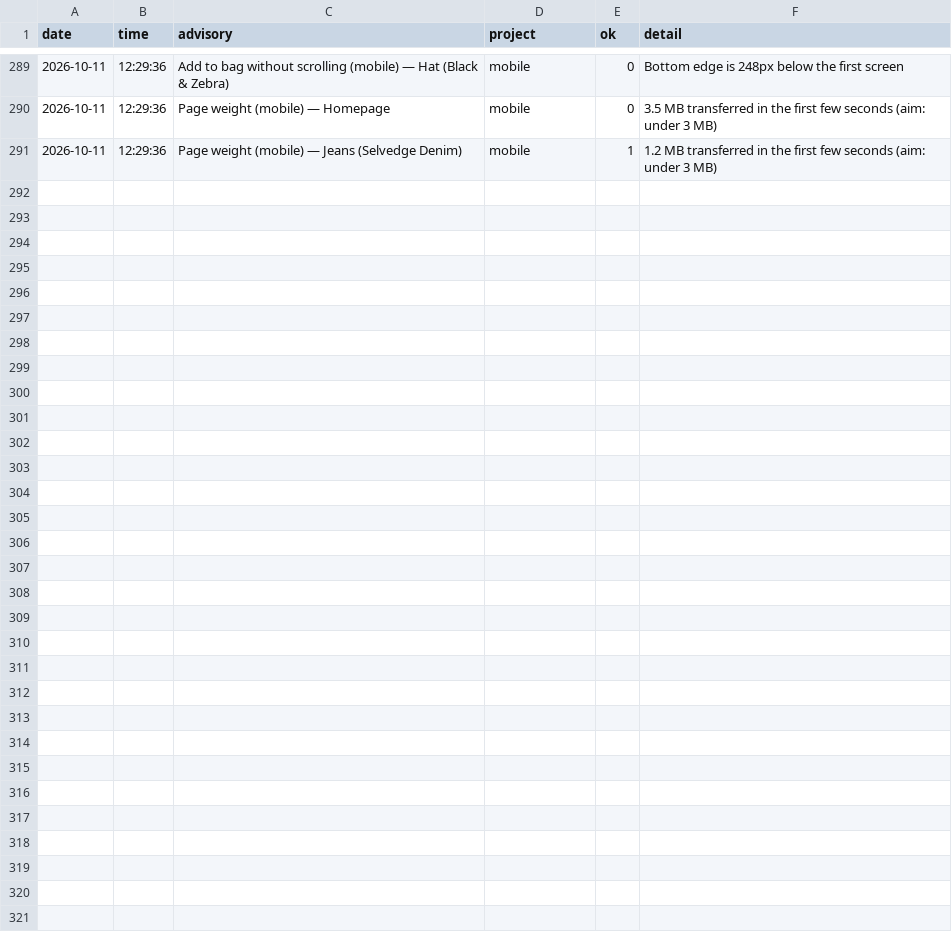
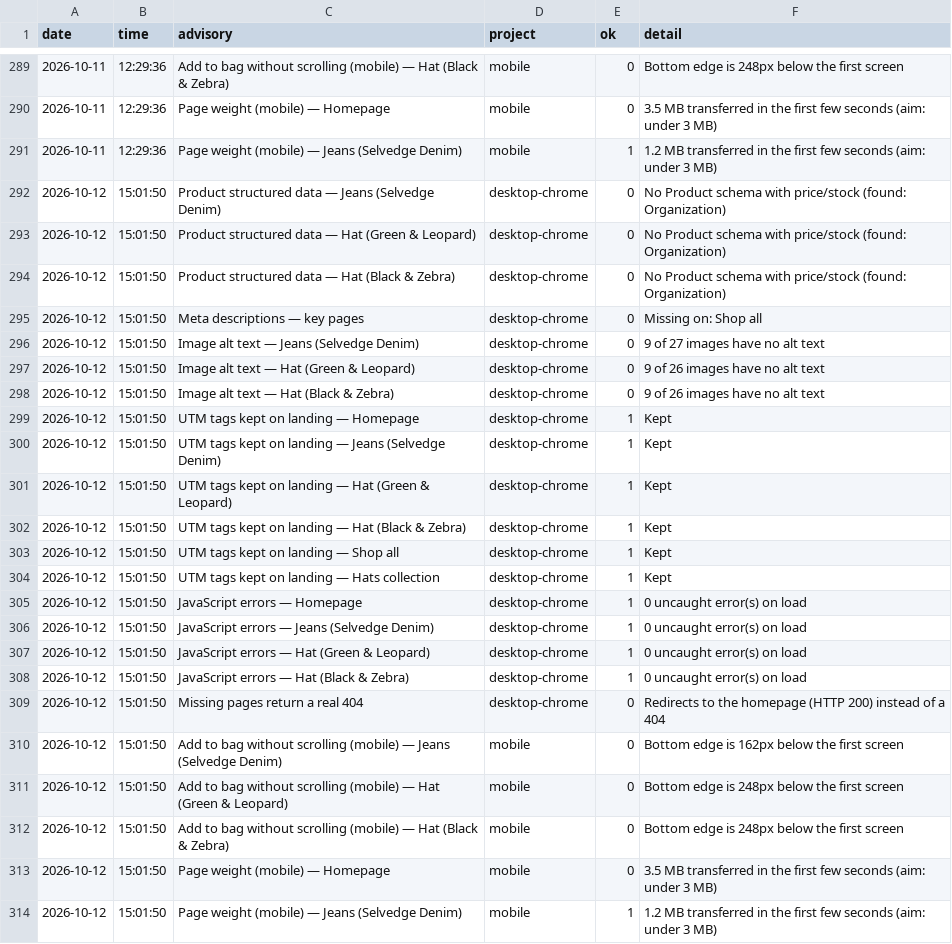
Before and after one commit to koyesHassan/Rabiun-QA, a CSV file: data/advisory-history.csv, drawn as a sheet; only a part is shown, gaps mark what is left out.

```diff
--- a/data/advisory-history.csv
+++ b/data/advisory-history.csv
@@ -291 +291,24 @@ date,time,advisory,project,ok,detail
 2026-10-11,12:29:36,Page weight (mobile) — Jeans (Selvedge Denim),mobile,1,1.2 MB transferred in the first few seconds (aim: under 3 MB)
+2026-10-12,15:01:50,Product structured data — Jeans (Selvedge Denim),desktop-chrome,0,No Product schema with price/stock (found: Organization)
+2026-10-12,15:01:50,Product structured data — Hat (Green & Leopard),desktop-chrome,0,No Product schema with price/stock (found: Organization)
+2026-10-12,15:01:50,Product structured data — Hat (Black & Zebra),desktop-chrome,0,No Product schema with price/stock (found: Organization)
+2026-10-12,15:01:50,Meta descriptions — key pages,desktop-chrome,0,Missing on: Shop all
+2026-10-12,15:01:50,Image alt text — Jeans (Selvedge Denim),desktop-chrome,0,9 of 27 images have no alt text
+2026-10-12,15:01:50,Image alt text — Hat (Green & Leopard),desktop-chrome,0,9 of 26 images have no alt text
+2026-10-12,15:01:50,Image alt text — Hat (Black & Zebra),desktop-chrome,0,9 of 26 images have no alt text
+2026-10-12,15:01:50,UTM tags kept on landing — Homepage,desktop-chrome,1,Kept
+2026-10-12,15:01:50,UTM tags kept on landing — Jeans (Selvedge Denim),desktop-chrome,1,Kept
+2026-10-12,15:01:50,UTM tags kept on landing — Hat (Green & Leopard),desktop-chrome,1,Kept
+2026-10-12,15:01:50,UTM tags kept on landing — Hat (Black & Zebra),desktop-chrome,1,Kept
+2026-10-12,15:01:50,UTM tags kept on landing — Shop all,desktop-chrome,1,Kept
+2026-10-12,15:01:50,UTM tags kept on landing — Hats collection,desktop-chrome,1,Kept
+2026-10-12,15:01:50,JavaScript errors — Homepage,desktop-chrome,1,0 uncaught error(s) on load
+2026-10-12,15:01:50,JavaScript errors — Jeans (Selvedge Denim),desktop-chrome,1,0 uncaught error(s) on load
+2026-10-12,15:01:50,JavaScript errors — Hat (Green & Leopard),desktop-chrome,1,0 uncaught error(s) on load
+2026-10-12,15:01:50,JavaScript errors — Hat (Black & Zebra),desktop-chrome,1,0 uncaught error(s) on load
+2026-10-12,15:01:50,Missing pages return a real 404,desktop-chrome,0,Redirects to the homepage (HTTP 200) instead of a 404
+2026-10-12,15:01:50,Add to bag without scrolling (mobile) — Jeans (Selvedge Denim),mobile,0,Bottom edge is 162px below the first screen
+2026-10-12,15:01:50,Add to bag without scrolling (mobile) — Hat (Green & Leopard),mobile,0,Bottom edge is 248px below the first screen
+2026-10-12,15:01:50,Add to bag without scrolling (mobile) — Hat (Black & Zebra),mobile,0,Bottom edge is 248px below the first screen
+2026-10-12,15:01:50,Page weight (mobile) — Homepage,mobile,0,3.5 MB transferred in the first few seconds (aim: under 3 MB)
+2026-10-12,15:01:50,Page weight (mobile) — Jeans (Selvedge Denim),mobile,1,1.2 MB transferred in the first few seconds (aim: under 3 MB)
```
Also changed, not shown: data/lighthouse-history.csv, data/run-history.csv, 5 other files.
